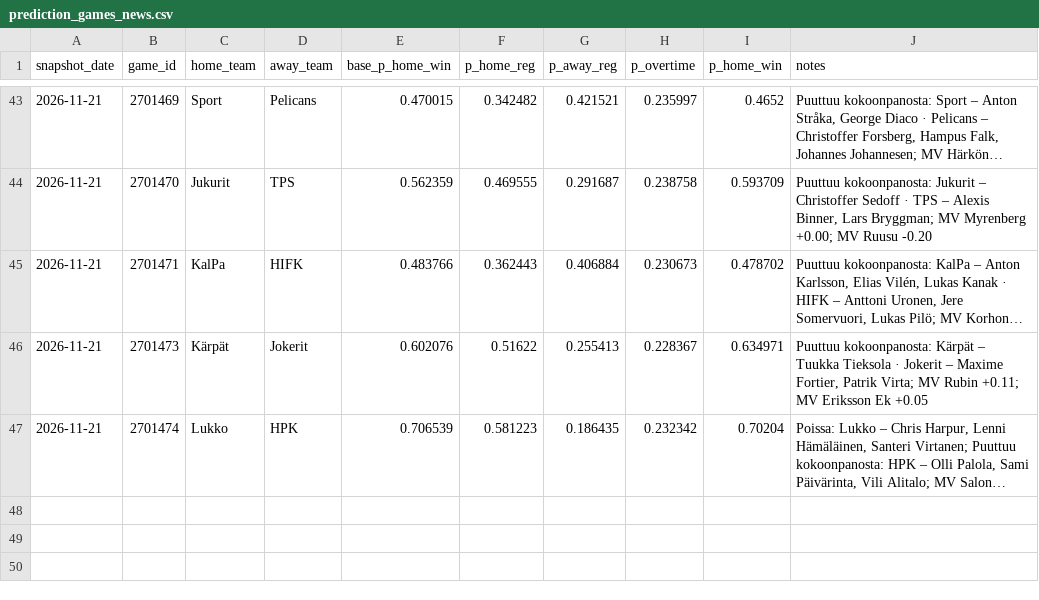
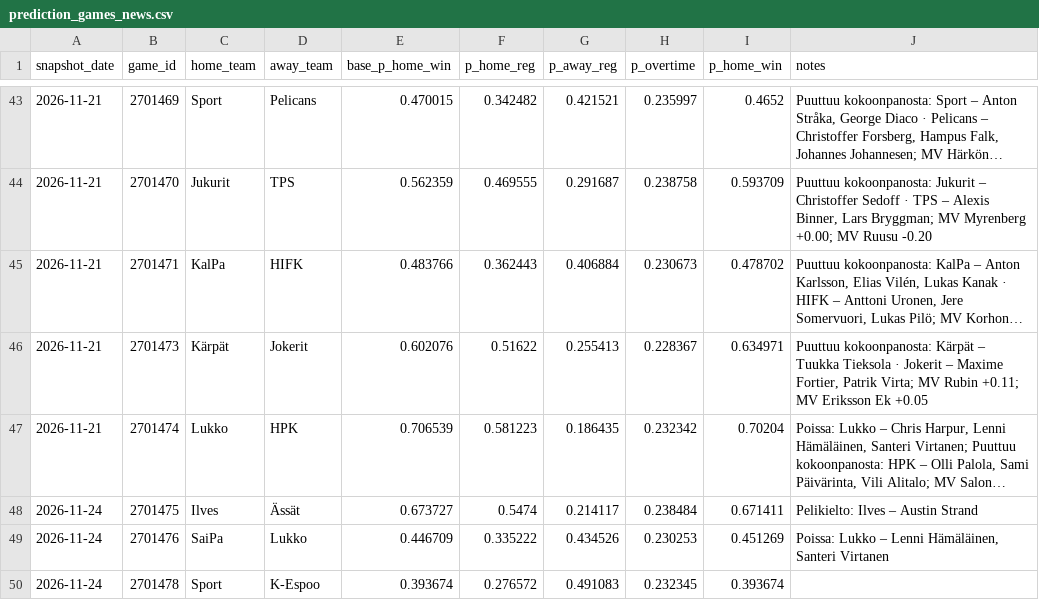
Before and after one commit to mikaheino/liiga-2026-27, a CSV file: prediction_games_news.csv, drawn as a sheet; only a part is shown, gaps mark what is left out; long unchanged cells end in …; the diff names each change by its address in the sheet, - before the commit and + after, or states it on an @@ line.

```diff
--- a/prediction_games_news.csv
+++ b/prediction_games_news.csv
+row 48: 2026-11-24 | 2701475 | Ilves | Ässät | 0.673727 | 0.5474 | 0.214117 | 0.238484 | 0.671411 | Pelikielto: Ilves – Austin Strand
+row 49: 2026-11-24 | 2701476 | SaiPa | Lukko | 0.446709 | 0.335222 | 0.434526 | 0.230253 | 0.451269 | Poissa: Lukko – Lenni Hämäläinen, Santeri Virtanen
+row 50: 2026-11-24 | 2701478 | Sport | K-Espoo | 0.393674 | 0.276572 | 0.491083 | 0.232345 | 0.393674
```
